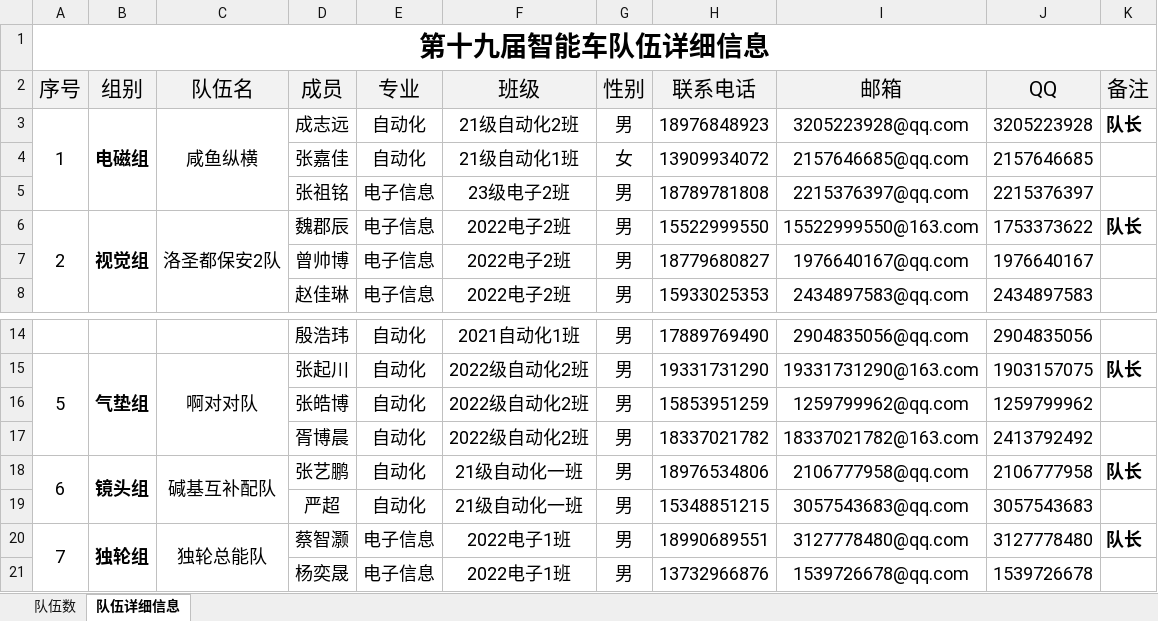
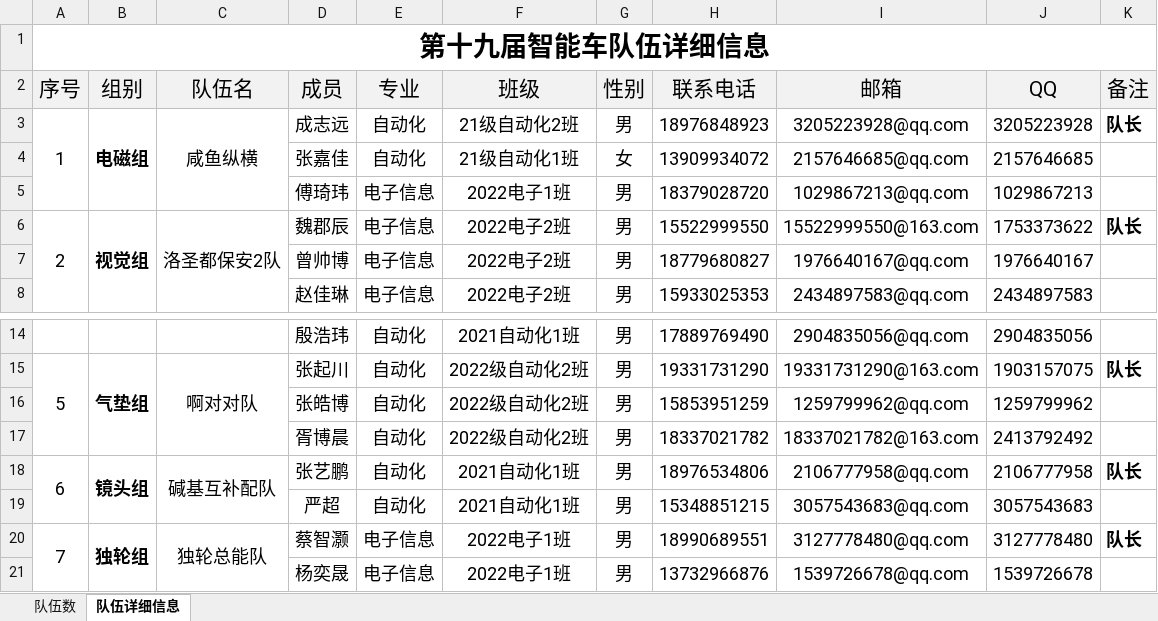
Before and after one commit to xhao79/smartcar_2024, an Excel workbook: 03备赛/备赛名单.xlsx, sheet 队伍详细信息, drawn as a sheet; only a part is shown, gaps mark what is left out; values as stored, in another font and other column widths than the file's, no borders; removed rows and columns are numbered as before the commit, all else as after; the diff names each change by its address in the sheet, - before the commit and + after, or states it on an @@ line.

Commit message:
电磁组变更队员

```diff
--- a/03备赛/备赛名单.xlsx (sheet 队伍详细信息)
+++ b/03备赛/备赛名单.xlsx (sheet 队伍详细信息)
-row 5:  |  |  | 张祖铭 | 电子信息 | 23级电子2班 | 男 | 18789781808 | 2215376397@qq.com | 2215376397
+row 5:  |  |  | 傅琦玮 | 电子信息 | 2022电子1班 | 男 | 18379028720 | 1029867213@qq.com | 1029867213
-F18:F19 (班级): 21级自动化一班
+F18:F19 (班级): 2021自动化1班
```
